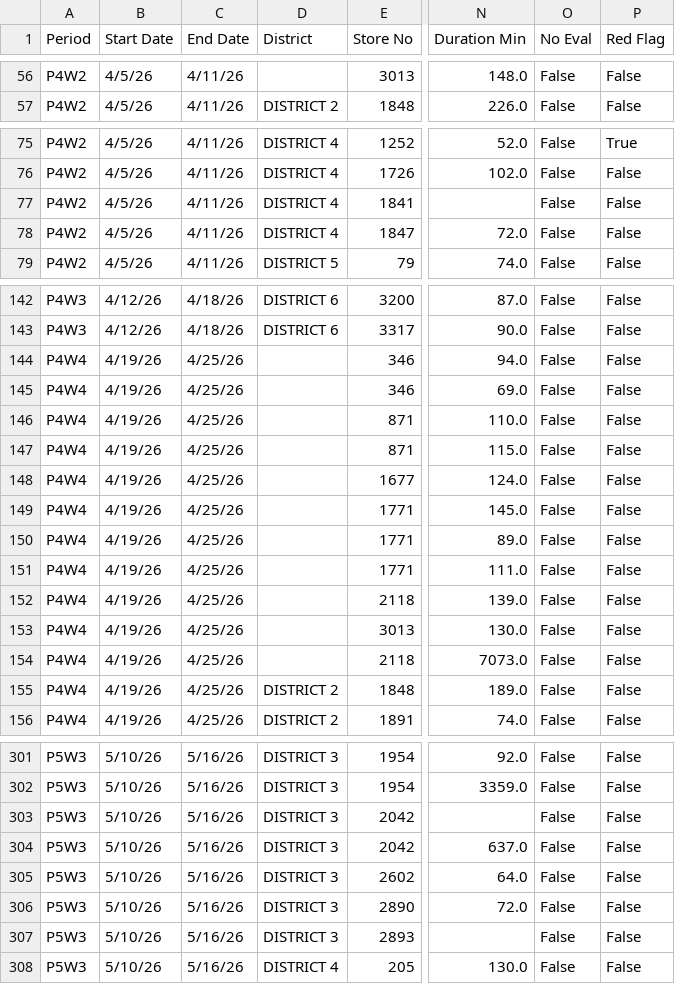
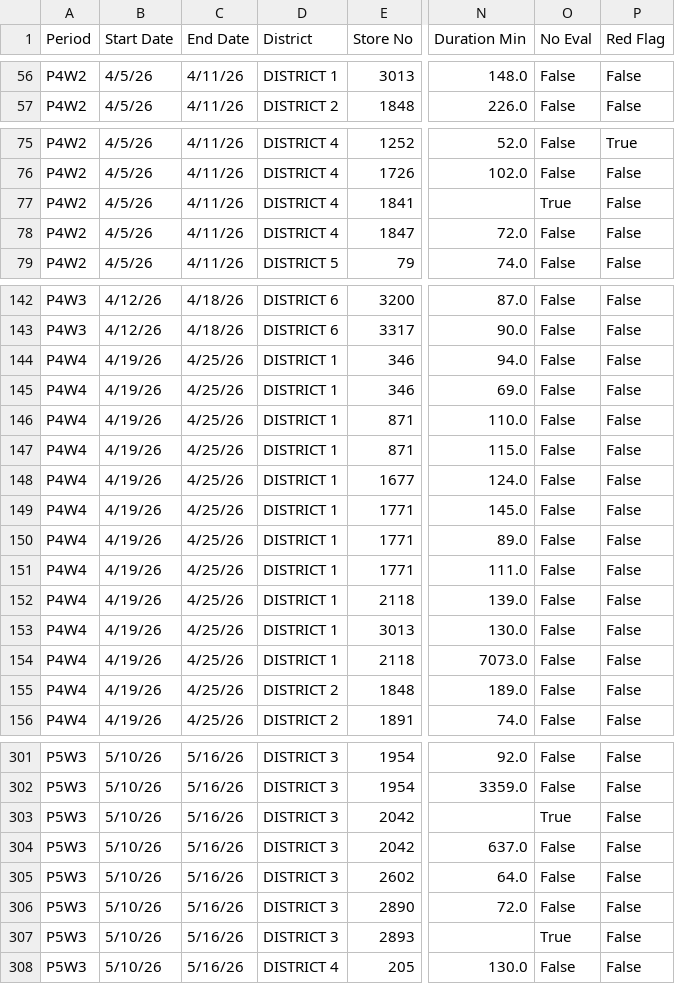
Before and after one commit to StephenOrjales/fl-wingmen-dashboard, a CSV file: data/qsc_evals.csv, drawn as a sheet; only a part is shown, gaps mark what is left out; the diff covers the shown part only; the diff names each change by its address in the sheet, - before the commit and + after, or states it on an @@ line.

```diff
--- a/data/qsc_evals.csv
+++ b/data/qsc_evals.csv
-D56 (District): (empty)
+D56 (District): DISTRICT 1
-O77 (No Eval): False
+O77 (No Eval): True
-D144:D154 (District): (empty)
+D144:D154 (District): DISTRICT 1
-O303 (No Eval): False
+O303 (No Eval): True
-O307 (No Eval): False
+O307 (No Eval): True
```
Also changed, not shown: 61 edited cells elsewhere in this file, 1 other file.
